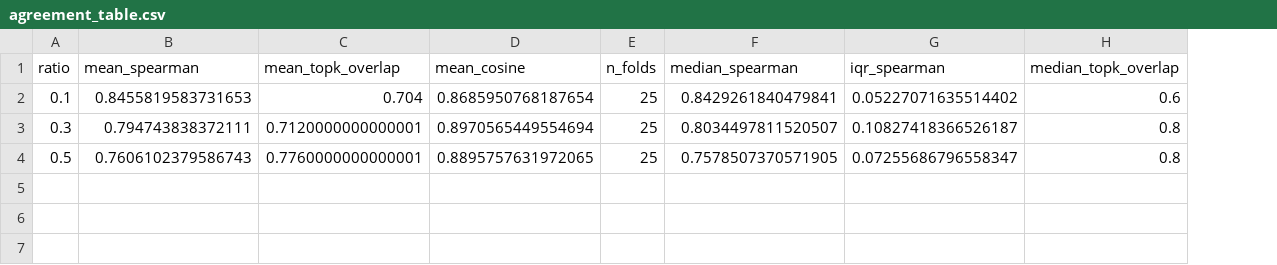
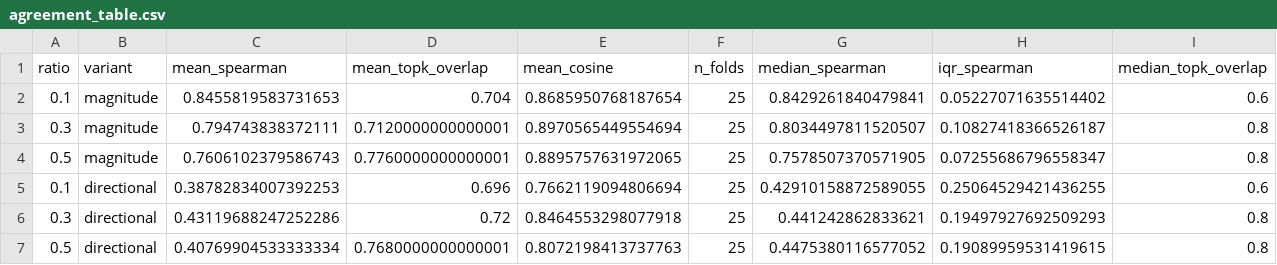
Before and after one commit to shilinjosline/InterpretableML, a CSV file: results/mvs-hpo-20260202-031158-8bf30d5a/agreement_table.csv, drawn as a sheet; only a part is shown; rows hold the shown columns only; the diff names each change by its address in the sheet, - before the commit and + after, or states it on an @@ line.

```diff
--- a/results/mvs-hpo-20260202-031158-8bf30d5a/agreement_table.csv
+++ b/results/mvs-hpo-20260202-031158-8bf30d5a/agreement_table.csv
+column B (variant), rows 2-4: all magnitude
+row 5: 0.1 | directional | 0.38782834007392253 | 0.696 | 0.7662119094806694 | 25 | 0.42910158872589055 | 0.25064529421436255 | 0.6
+row 6: 0.3 | directional | 0.43119688247252286 | 0.72 | 0.8464553298077918 | 25 | 0.441242862833621 | 0.19497927692509293 | 0.8
+row 7: 0.5 | directional | 0.40769904533333334 | 0.7680000000000001 | 0.8072198413737763 | 25 | 0.4475380116577052 | 0.19089959531419615 | 0.8
```
Also changed, not shown: results/mvs-hpo-20260202-031158-8bf30d5a/agreement_summary.csv, results/mvs-hpo-20260202-031158-8bf30d5a/stability_summary.csv, 21 other files.
